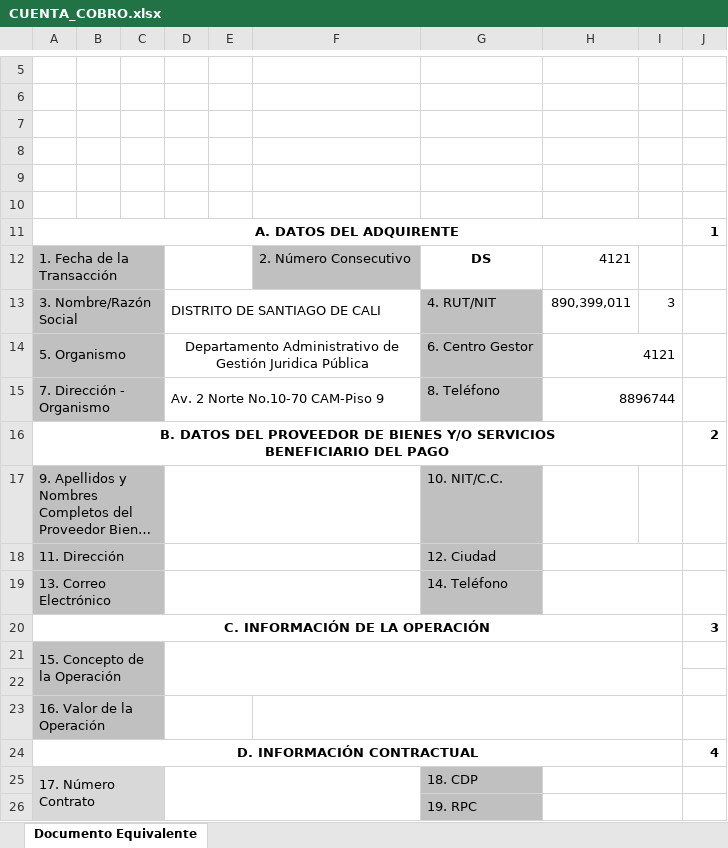
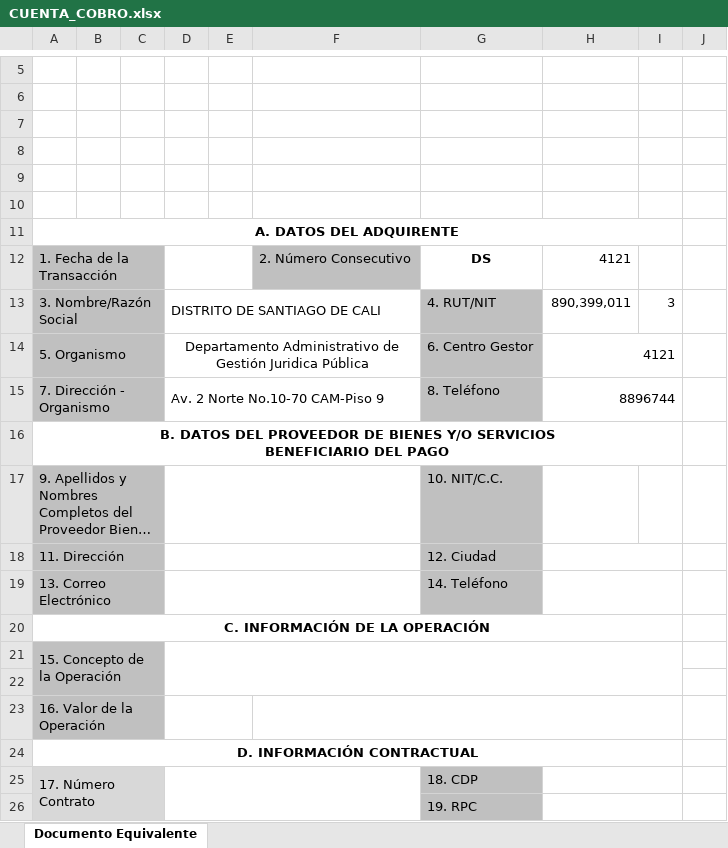
Before and after one commit to yesid1979/combinacion, an Excel workbook: plantillas/CUENTA_COBRO.xlsx, sheet Documento Equivalente, drawn as a sheet; only a part is shown, gaps mark what is left out; long unchanged cells end in …; values as stored, in another font and other column widths than the file's, no borders; charts and pictures not drawn; the diff names each change by its address in the sheet, - before the commit and + after, or states it on an @@ line.

```diff
--- a/plantillas/CUENTA_COBRO.xlsx (sheet Documento Equivalente)
+++ b/plantillas/CUENTA_COBRO.xlsx (sheet Documento Equivalente)
-J11: 1
+J11: (empty)
-J16: 2
+J16: (empty)
-J20: 3
+J20: (empty)
-J24: 4
+J24: (empty)
```
Also changed, not shown: charts or pictures, src/main/webapp/plantillas/CUENTA_COBRO.xlsx, 12 other files.
